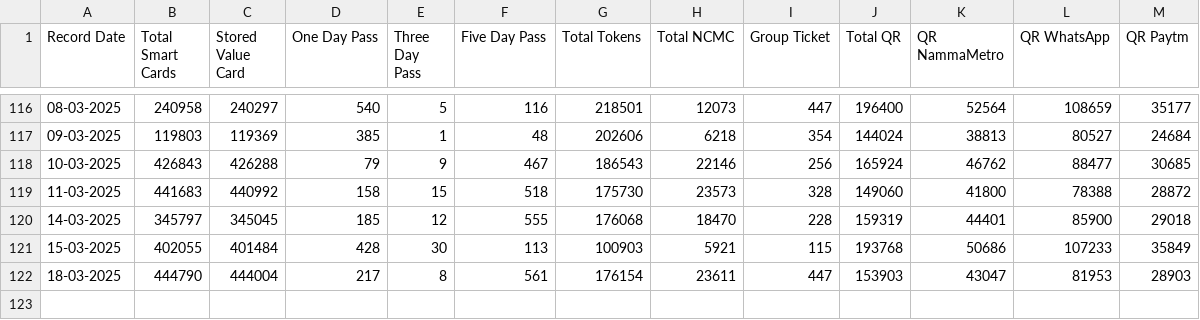
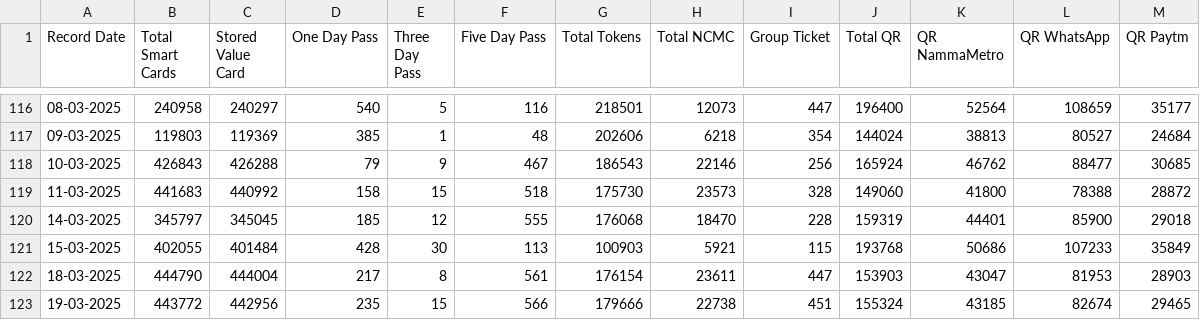
Before and after one commit to thecont1/namma-metro-ridership-tracker, a CSV file: NammaMetro_Ridership_Dataset.csv, drawn as a sheet; only a part is shown, gaps mark what is left out.

```diff
--- a/NammaMetro_Ridership_Dataset.csv
+++ b/NammaMetro_Ridership_Dataset.csv
@@ -122 +122,2 @@ Record Date,Total Smart Cards,Stored Value Card,One Day Pass,Three Day Pass,Five
 18-03-2025,444790,444004,217,8,561,176154,23611,447,153903,43047,81953,28903
+19-03-2025,443772,442956,235,15,566,179666,22738,451,155324,43185,82674,29465
```
